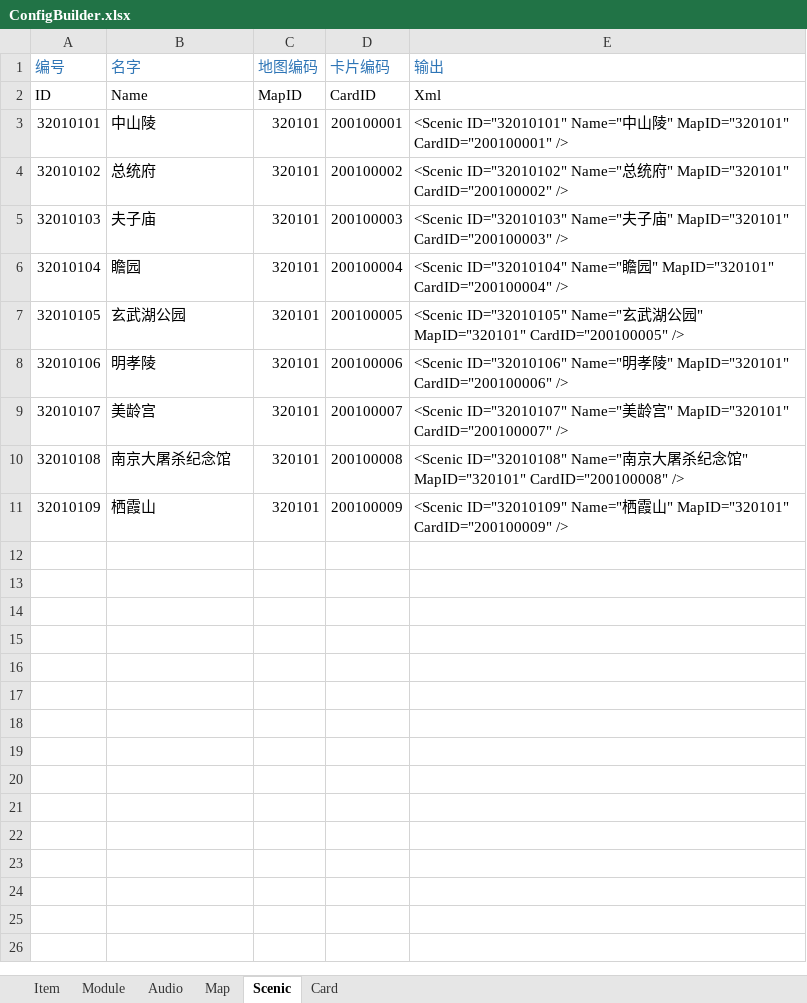
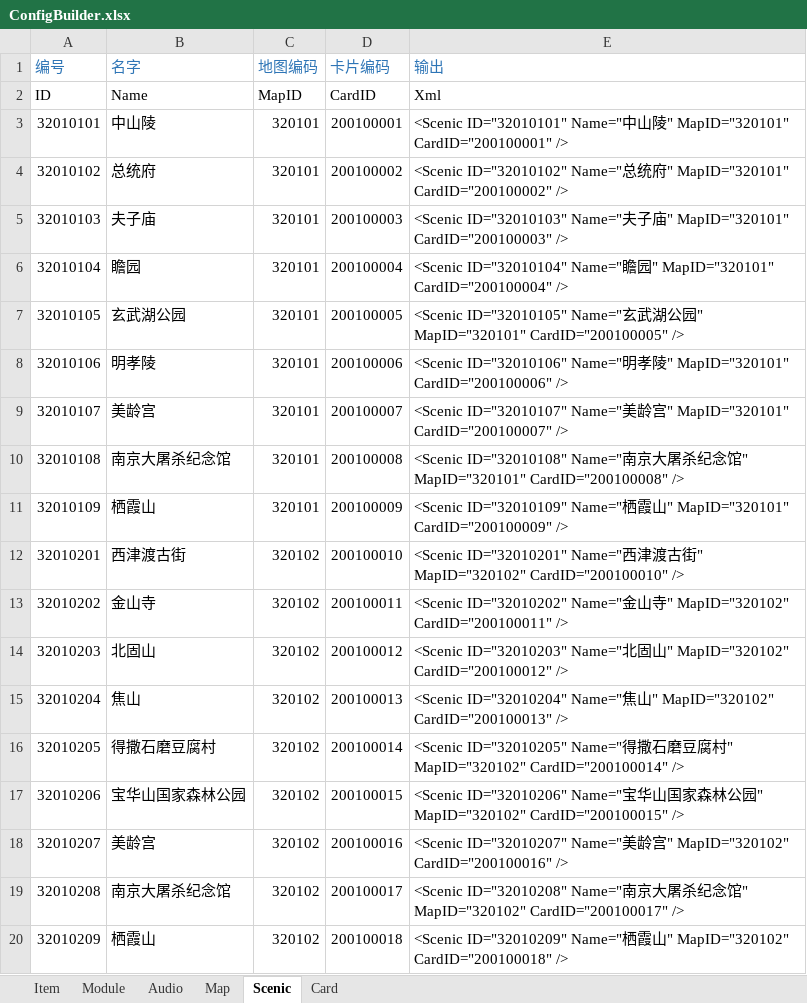
Before and after one commit to EarlyAnt/AppGame, an Excel workbook: Resources/configs/ConfigBuilder.xlsx, sheet Scenic, drawn as a sheet; values as stored, in another font and other column widths than the file's, no borders; conditional formats not drawn; the diff names each change by its address in the sheet, - before the commit and + after, or states it on an @@ line.

Commit message:
1.Map.xml配置文件，修改镇江地图的地图图片的名字。 2.Scenic.xml配置文件，复制南京地图上的景点，改一下编号当做镇江地图的景点。 3.Card.xml配置文件，复制南京地图上的卡片，改一下编号当做镇江地图的卡片。 4.备份loading页面的效果图。 5.新增BaseMediator.cs脚本，并提供与BaseView脚本一样的DelayInvoke相关的方法。 6.新增TrafficLoading.cs脚本，用于控制loading页面的显示和隐藏。 7.Vehicle.cs脚本，增加VehicleName属性。 8.几个弹出页面都增加root根节点，显示和隐藏时都对root节点进行操作。 9.CyclingMediator.cs脚本，选择交通工具页面关闭时，修改玩家所在的地图并调用View中的方法，跳转到下一地图。 10.CyclingView.cs脚本，只显示与自己在同一地图的亲友；跳转下一地图时先显示Mask，再延迟0.5秒关闭loading页面。 11.Cycling.prefab预制体，几个弹出页面都增加root根节点；选择交通工具页面上的起始地点和目的地的文本框也改为自适应文字长度。 12.320102.prefab预制体，用南京地图320101复制出镇江地图，并修改每个点的ID，景点的编号，卡片的编号。

```diff
--- a/Resources/configs/ConfigBuilder.xlsx (sheet Scenic)
+++ b/Resources/configs/ConfigBuilder.xlsx (sheet Scenic)
+row 12: 32010201 | 西津渡古街 | 320102 | 200100010 | <Scenic ID="32010201" Name="西津渡古街" MapID="320102" CardID="200100010" />
+row 13: 32010202 | 金山寺 | 320102 | 200100011 | <Scenic ID="32010202" Name="金山寺" MapID="320102" CardID="200100011" />
+row 14: 32010203 | 北固山 | 320102 | 200100012 | <Scenic ID="32010203" Name="北固山" MapID="320102" CardID="200100012" />
+row 15: 32010204 | 焦山 | 320102 | 200100013 | <Scenic ID="32010204" Name="焦山" MapID="320102" CardID="200100013" />
+row 16: 32010205 | 得撒石磨豆腐村 | 320102 | 200100014 | <Scenic ID="32010205" Name="得撒石磨豆腐村" MapID="320102" CardID="200100014" />
+row 17: 32010206 | 宝华山国家森林公园 | 320102 | 200100015 | <Scenic ID="32010206" Name="宝华山国家森林公园" MapID="320102" CardID="200100015" />
+row 18: 32010207 | 美龄宫 | 320102 | 200100016 | <Scenic ID="32010207" Name="美龄宫" MapID="320102" CardID="200100016" />
+row 19: 32010208 | 南京大屠杀纪念馆 | 320102 | 200100017 | <Scenic ID="32010208" Name="南京大屠杀纪念馆" MapID="320102" CardID="200100017" />
+row 20: 32010209 | 栖霞山 | 320102 | 200100018 | <Scenic ID="32010209" Name="栖霞山" MapID="320102" CardID="200100018" />
```
Also changed, not shown: sheet Card, sheet Map, 21 other files.
